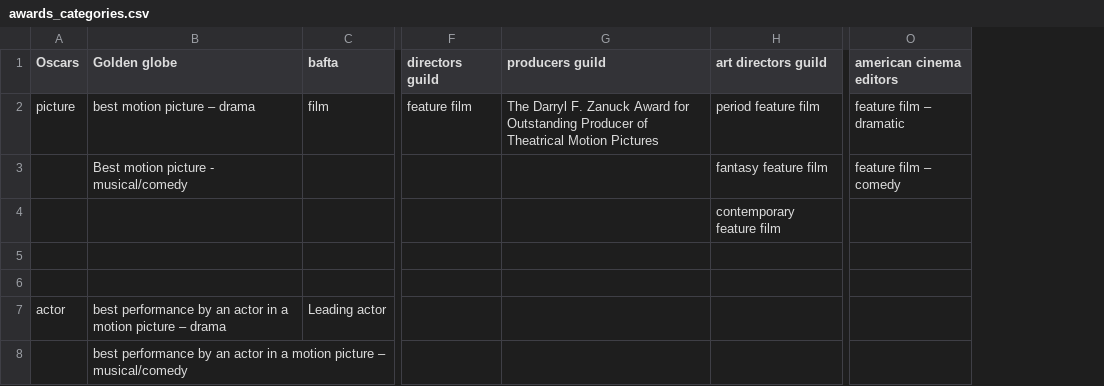
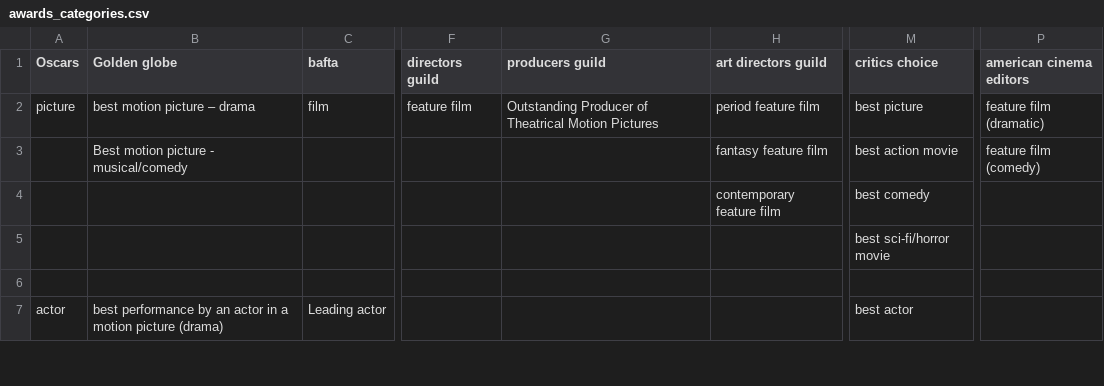
Before and after one commit to j0hnk1m/PredictTheOscars, a CSV file: data/awards_categories.csv, drawn as a sheet; only a part is shown, gaps mark what is left out; removed rows and columns are numbered as before the commit, all else as after; rows hold the shown columns only; the diff covers the shown part only; the diff names each change by its address in the sheet, - before the commit and + after, or states it on an @@ line.

Commit message:
finished award scraping

```diff
--- a/data/awards_categories.csv
+++ b/data/awards_categories.csv
+column M (critics choice), rows 2-7: best picture | best action movie | best comedy | best sci-fi/horror movie |  | best actor
-G2 (producers guild): The Darryl F. Zanuck Award for Outstanding Producer…
+G2 (producers guild): Outstanding Producer…
-P2 (american cinema editors): feature film – dramatic
+P2 (american cinema editors): feature film (dramatic)
-P3 (american cinema editors): feature film – comedy
+P3 (american cinema editors): feature film (comedy)
-B7 (Golden globe): …motion picture – drama
+B7 (Golden globe): …motion picture (drama)
-row 8:  | best performance by an actor in a motion picture – musical/comedy
```
Also changed, not shown: 2 added rows, 1 removed row and 7 edited cells elsewhere in this file, 1 other file.
